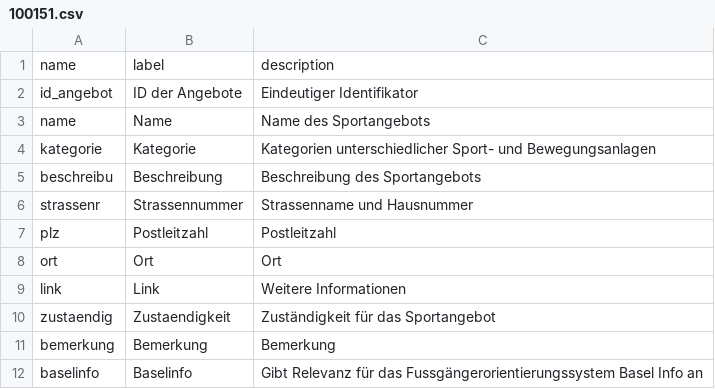
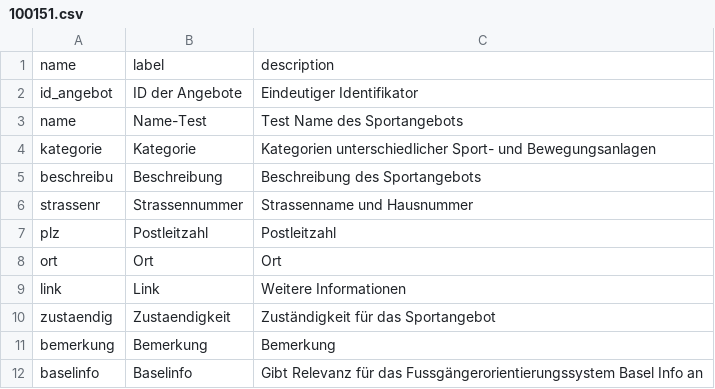
Before and after one commit to opendatabs/data-processing, a CSV file: gva_geodatenshop/100151.csv, drawn as a sheet.

Commit message:
Test attribut name 100151

```diff
--- a/gva_geodatenshop/100151.csv
+++ b/gva_geodatenshop/100151.csv
@@ -2,3 +2,3 @@ name;label;description
 id_angebot;ID der Angebote;Eindeutiger Identifikator
-name;Name;Name des Sportangebots
+name;Name-Test;Test Name des Sportangebots
 kategorie;Kategorie;Kategorien unterschiedlicher Sport- und Bewegungsanlagen
```
